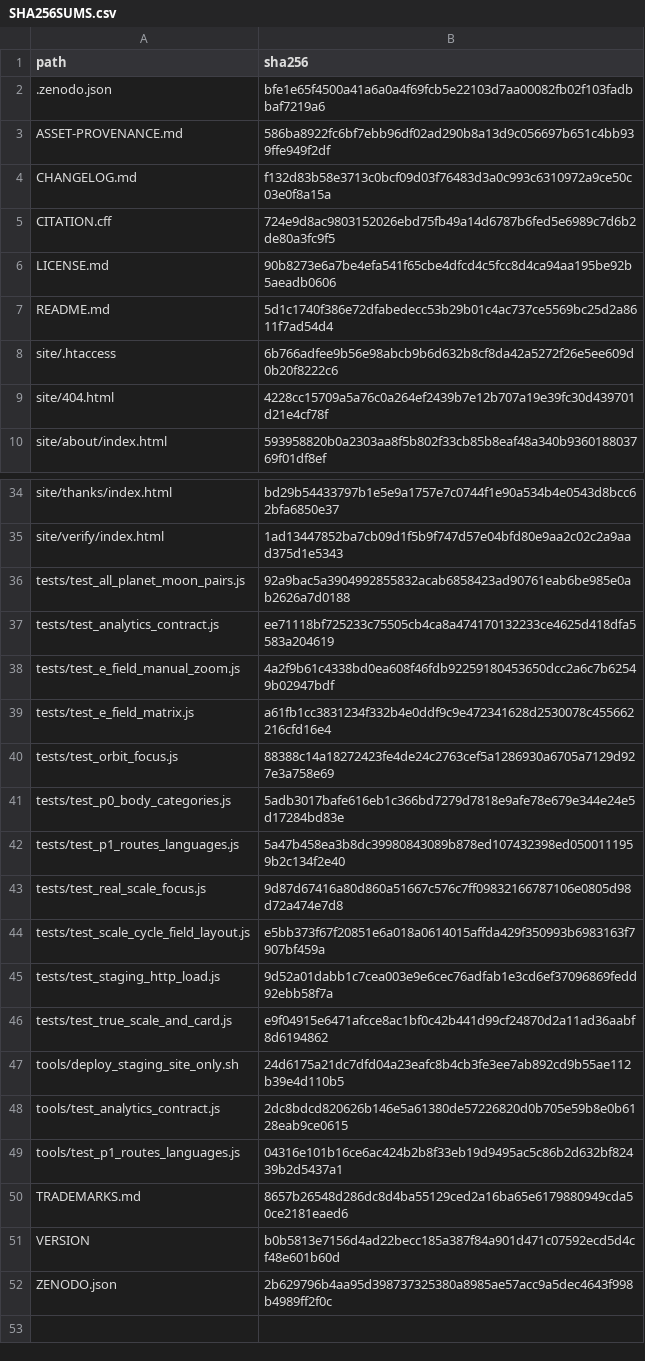
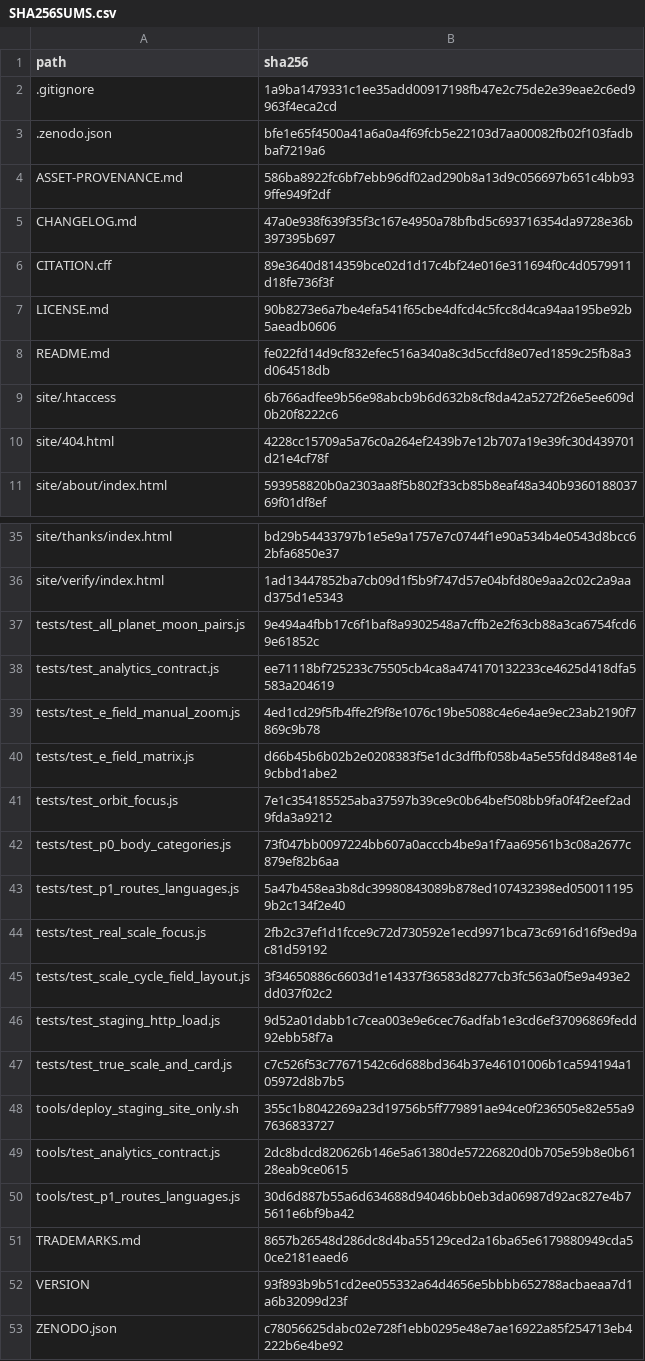
Before and after one commit to Railwayautomatic/Ew2R3-visualization, a CSV file: SHA256SUMS.csv, drawn as a sheet; only a part is shown, gaps mark what is left out; the diff covers the shown part only.

```diff
--- a/SHA256SUMS.csv
+++ b/SHA256SUMS.csv
@@ -1,8 +1,9 @@
 "path","sha256"
+".gitignore","1a9ba1479331c1ee35add00917198fb47e2c75de2e39eae2c6ed9963f4eca2cd"
 ".zenodo.json","bfe1e65f4500a41a6a0a4f69fcb5e22103d7aa00082fb02f103fadbbaf7219a6"
 "ASSET-PROVENANCE.md","586ba8922fc6bf7ebb96df02ad290b8a13d9c056697b651c4bb939ffe949f2df"
-"CHANGELOG.md","f132d83b58e3713c0bcf09d03f76483d3a0c993c6310972a9ce50c03e0f8a15a"
-"CITATION.cff","724e9d8ac9803152026ebd75fb49a14d6787b6fed5e6989c7d6b2de80a3fc9f5"
+"CHANGELOG.md","47a0e938f639f35f3c167e4950a78bfbd5c693716354da9728e36b397395b697"
+"CITATION.cff","89e3640d814359bce02d1d17c4bf24e016e311694f0c4d0579911d18fe736f3f"
 "LICENSE.md","90b8273e6a7be4efa541f65cbe4dfcd4c5fcc8d4ca94aa195be92b5aeadb0606"
-"README.md","5d1c1740f386e72dfabedecc53b29b01c4ac737ce5569bc25d2a8611f7ad54d4"
+"README.md","fe022fd14d9cf832efec516a340a8c3d5ccfd8e07ed1859c25fb8a3d064518db"
 "site/.htaccess","6b766adfee9b56e98abcb9b6d632b8cf8da42a5272f26e5ee609d0b20f8222c6"
@@ -35,18 +36,18 @@
 "site/verify/index.html","1ad13447852ba7cb09d1f5b9f747d57e04bfd80e9aa2c02c2a9aad375d1e5343"
-"tests/test_all_planet_moon_pairs.js","92a9bac5a3904992855832acab6858423ad90761eab6be985e0ab2626a7d0188"
+"tests/test_all_planet_moon_pairs.js","9e494a4fbb17c6f1baf8a9302548a7cffb2e2f63cb88a3ca6754fcd69e61852c"
 "tests/test_analytics_contract.js","ee71118bf725233c75505cb4ca8a474170132233ce4625d418dfa5583a204619"
-"tests/test_e_field_manual_zoom.js","4a2f9b61c4338bd0ea608f46fdb92259180453650dcc2a6c7b62549b02947bdf"
-"tests/test_e_field_matrix.js","a61fb1cc3831234f332b4e0ddf9c9e472341628d2530078c455662216cfd16e4"
-"tests/test_orbit_focus.js","88388c14a18272423fe4de24c2763cef5a1286930a6705a7129d927e3a758e69"
-"tests/test_p0_body_categories.js","5adb3017bafe616eb1c366bd7279d7818e9afe78e679e344e24e5d17284bd83e"
+"tests/test_e_field_manual_zoom.js","4ed1cd29f5fb4ffe2f9f8e1076c19be5088c4e6e4ae9ec23ab2190f7869c9b78"
+"tests/test_e_field_matrix.js","d66b45b6b02b2e0208383f5e1dc3dffbf058b4a5e55fdd848e814e9cbbd1abe2"
+"tests/test_orbit_focus.js","7e1c354185525aba37597b39ce9c0b64bef508bb9fa0f4f2eef2ad9fda3a9212"
+"tests/test_p0_body_categories.js","73f047bb0097224bb607a0acccb4be9a1f7aa69561b3c08a2677c879ef82b6aa"
 "tests/test_p1_routes_languages.js","5a47b458ea3b8dc39980843089b878ed107432398ed0500111959b2c134f2e40"
-"tests/test_real_scale_focus.js","9d87d67416a80d860a51667c576c7ff09832166787106e0805d98d72a474e7d8"
-"tests/test_scale_cycle_field_layout.js","e5bb373f67f20851e6a018a0614015affda429f350993b6983163f7907bf459a"
+"tests/test_real_scale_focus.js","2fb2c37ef1d1fcce9c72d730592e1ecd9971bca73c6916d16f9ed9ac81d59192"
+"tests/test_scale_cycle_field_layout.js","3f34650886c6603d1e14337f36583d8277cb3fc563a0f5e9a493e2dd037f02c2"
 "tests/test_staging_http_load.js","9d52a01dabb1c7cea003e9e6cec76adfab1e3cd6ef37096869fedd92ebb58f7a"
-"tests/test_true_scale_and_card.js","e9f04915e6471afcce8ac1bf0c42b441d99cf24870d2a11ad36aabf8d6194862"
-"tools/deploy_staging_site_only.sh","24d6175a21dc7dfd04a23eafc8b4cb3fe3ee7ab892cd9b55ae112b39e4d110b5"
+"tests/test_true_scale_and_card.js","c7c526f53c77671542c6d688bd364b37e46101006b1ca594194a105972d8b7b5"
+"tools/deploy_staging_site_only.sh","355c1b8042269a23d19756b5ff779891ae94ce0f236505e82e55a97636833727"
 "tools/test_analytics_contract.js","2dc8bdcd820626b146e5a61380de57226820d0b705e59b8e0b6128eab9ce0615"
-"tools/test_p1_routes_languages.js","04316e101b16ce6ac424b2b8f33eb19d9495ac5c86b2d632bf82439b2d5437a1"
+"tools/test_p1_routes_languages.js","30d6d887b55a6d634688d94046bb0eb3da06987d92ac827e4b75611e6bf9ba42"
 "TRADEMARKS.md","8657b26548d286dc8d4ba55129ced2a16ba65e6179880949cda50ce2181eaed6"
-"VERSION","b0b5813e7156d4ad22becc185a387f84a901d471c07592ecd5d4cf48e601b60d"
-"ZENODO.json","2b629796b4aa95d398737325380a8985ae57acc9a5dec4643f998b4989ff2f0c"
+"VERSION","93f893b9b51cd2ee055332a64d4656e5bbbb652788acbaeaa7d1a6b32099d23f"
+"ZENODO.json","c78056625dabc02e728f1ebb0295e48e7ae16922a85f254713eb4222b6e4be92"
```
Also changed, not shown: 3 edited cells elsewhere in this file, 19 other files.
